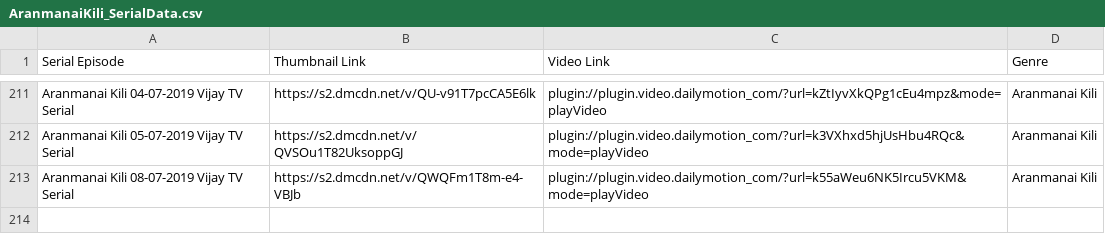
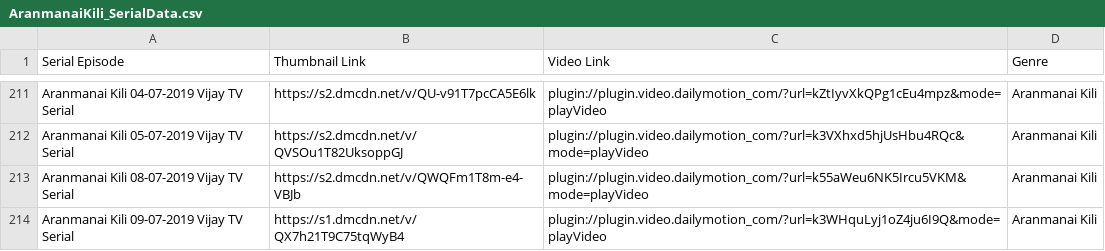
Before and after one commit to pravanjam/TamilSerialz, a CSV file: AranmanaiKili_SerialData.csv, drawn as a sheet; only a part is shown, gaps mark what is left out.

```diff
--- a/AranmanaiKili_SerialData.csv
+++ b/AranmanaiKili_SerialData.csv
@@ -213 +213,2 @@ Aranmanai Kili 05-07-2019 Vijay TV Serial,https://s2.dmcdn.net/v/QVSOu1T82Uksopp
 Aranmanai Kili 08-07-2019 Vijay TV Serial,https://s2.dmcdn.net/v/QWQFm1T8m-e4-VBJb,plugin://plugin.video.dailymotion_com/?url=k55aWeu6NK5Ircu5VKM&mode=playVideo,Aranmanai Kili
+Aranmanai Kili 09-07-2019 Vijay TV Serial,https://s1.dmcdn.net/v/QX7h21T9C75tqWyB4,plugin://plugin.video.dailymotion_com/?url=k3WHquLyj1oZ4ju6I9Q&mode=playVideo,Aranmanai Kili
```
Also changed, not shown: BigBoss3_SerialData.csv, NaamIruvarNamkuIruvar_SerialData.csv, 2 other files.
